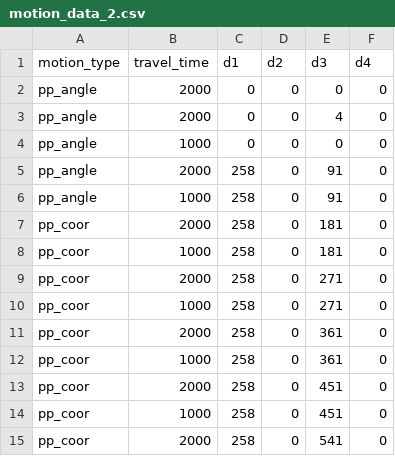
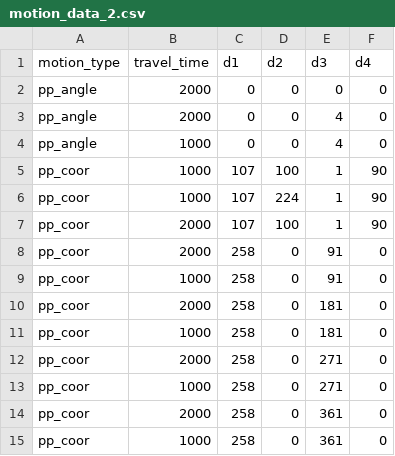
Before and after one commit to tzf230201/scara_arm, a CSV file: pusirobot/ver_c/motion_data_2.csv, drawn as a sheet; only a part is shown; the shorter side is filled out with more unchanged rows.

```diff
--- a/pusirobot/ver_c/motion_data_2.csv
+++ b/pusirobot/ver_c/motion_data_2.csv
@@ -3,5 +3,8 @@ pp_angle,2000,0,0,0,0
 pp_angle,2000,0,0,4,0
-pp_angle,1000,0,0,0,0
-pp_angle,2000,258,0,91,0
-pp_angle,1000,258,0,91,0
+pp_angle,1000,0,0,4,0
+pp_coor,1000,107,100,1,90
+pp_coor,1000,107,224,1,90
+pp_coor,2000,107,100,1,90
+pp_coor,2000,258,0,91,0
+pp_coor,1000,258,0,91,0
 pp_coor,2000,258,0,181,0
```
Also changed, not shown: 1 other file.
